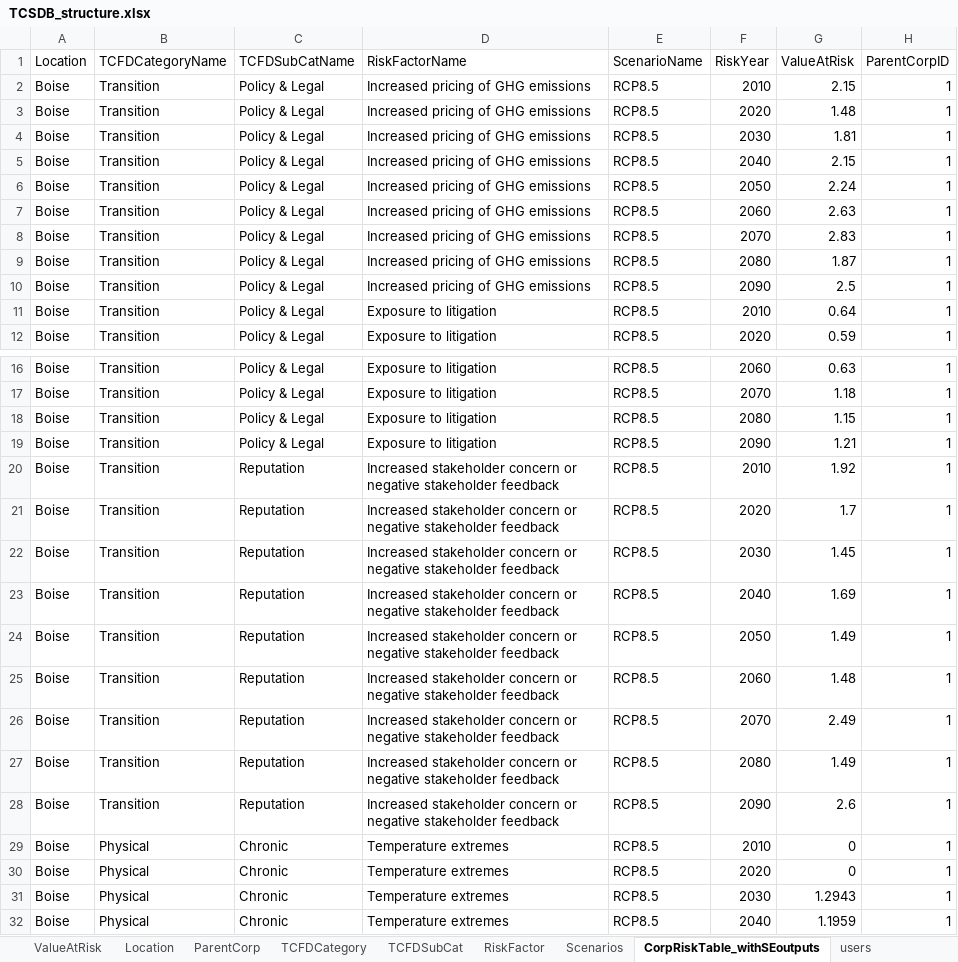
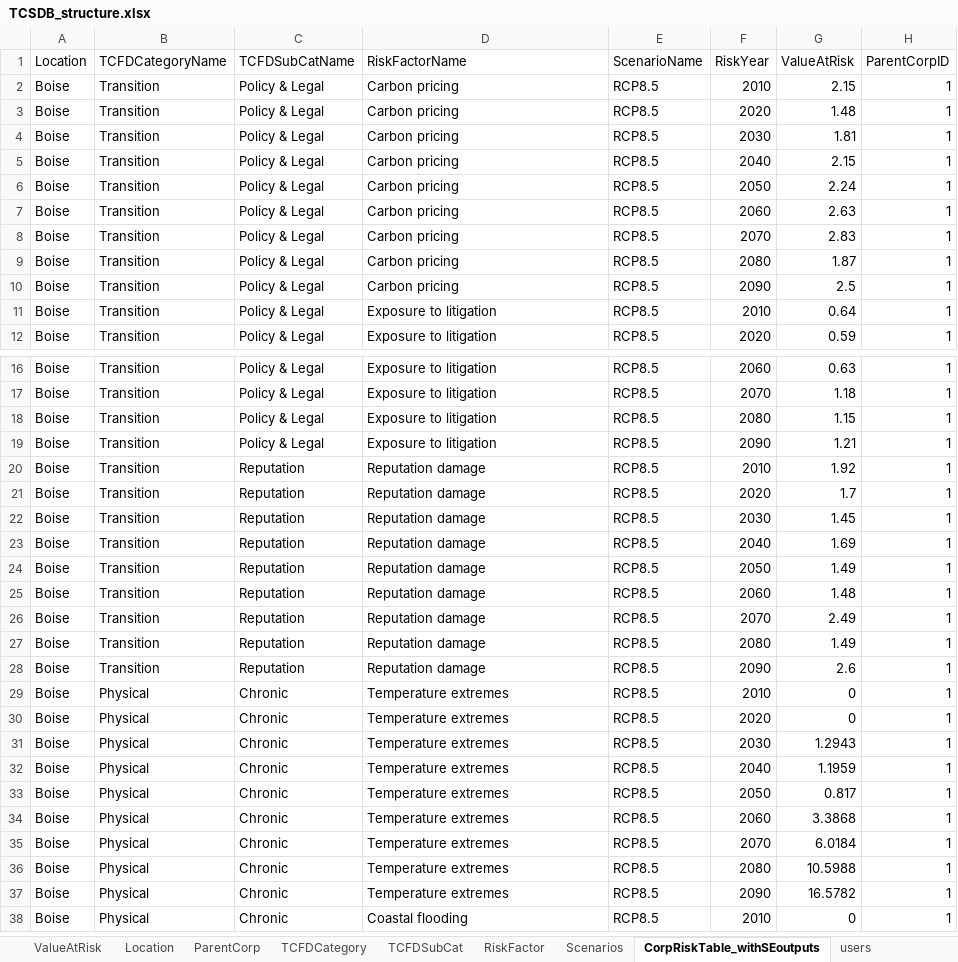
Before and after one commit to TheClimateService/UI-mockup, an Excel workbook: data/TCSDB/TCSDB_structure.xlsx, sheet CorpRiskTable_withSEoutputs, drawn as a sheet; only a part is shown, gaps mark what is left out; the shorter side is filled out with more unchanged rows; values as stored, in another font and other column widths than the file's, no borders; the diff covers the shown part only; the diff names each change by its address in the sheet, - before the commit and + after, or states it on an @@ line.

Commit message:
Added graphs, added data to TCSDB structure

```diff
--- a/data/TCSDB/TCSDB_structure.xlsx (sheet CorpRiskTable_withSEoutputs)
+++ b/data/TCSDB/TCSDB_structure.xlsx (sheet CorpRiskTable_withSEoutputs)
-D2:D10 (RiskFactorName): Increased pricing of GHG emissions
+D2:D10 (RiskFactorName): Carbon pricing
-D20:D28 (RiskFactorName): Increased stakeholder concern or negative stakeholder feedback
+D20:D28 (RiskFactorName): Reputation damage
```
Also changed, not shown: 90 edited cells elsewhere in this sheet, 4 other files.
